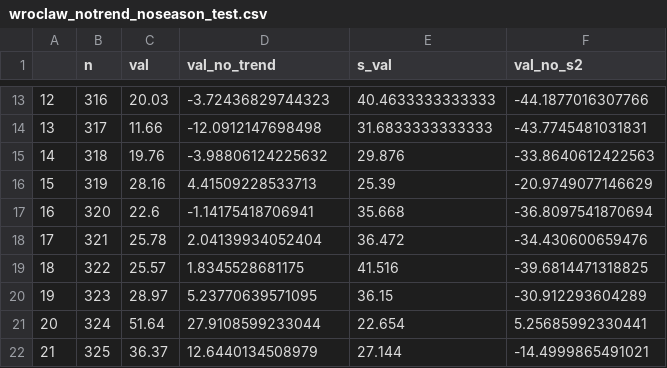
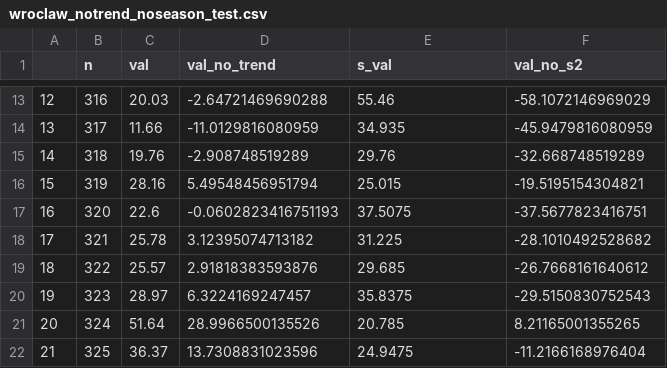
Before and after one commit to Swinkawkrawacie/Matematyka_dla_przemyslu, a CSV file: time_series/wroclaw_notrend_noseason_test.csv, drawn as a sheet; only a part is shown, gaps mark what is left out; the diff covers the shown part only.

```diff
--- a/time_series/wroclaw_notrend_noseason_test.csv
+++ b/time_series/wroclaw_notrend_noseason_test.csv
@@ -13,10 +13,10 @@
-"12",316,20.03,-3.72436829744323,40.4633333333333,-44.1877016307766
-"13",317,11.66,-12.0912147698498,31.6833333333333,-43.7745481031831
-"14",318,19.76,-3.98806124225632,29.876,-33.8640612422563
-"15",319,28.16,4.41509228533713,25.39,-20.9749077146629
-"16",320,22.6,-1.14175418706941,35.668,-36.8097541870694
-"17",321,25.78,2.04139934052404,36.472,-34.430600659476
-"18",322,25.57,1.8345528681175,41.516,-39.6814471318825
-"19",323,28.97,5.23770639571095,36.15,-30.912293604289
-"20",324,51.64,27.9108599233044,22.654,5.25685992330441
-"21",325,36.37,12.6440134508979,27.144,-14.4999865491021
+"12",316,20.03,-2.64721469690288,55.46,-58.1072146969029
+"13",317,11.66,-11.0129816080959,34.935,-45.9479816080959
+"14",318,19.76,-2.908748519289,29.76,-32.668748519289
+"15",319,28.16,5.49548456951794,25.015,-19.5195154304821
+"16",320,22.6,-0.0602823416751193,37.5075,-37.5677823416751
+"17",321,25.78,3.12395074713182,31.225,-28.1010492528682
+"18",322,25.57,2.91818383593876,29.685,-26.7668161640612
+"19",323,28.97,6.3224169247457,35.8375,-29.5150830752543
+"20",324,51.64,28.9966500135526,20.785,8.21165001355265
+"21",325,36.37,13.7308831023596,24.9475,-11.2166168976404
```
Also changed, not shown: 152 edited cells elsewhere in this file, 14 other files.
